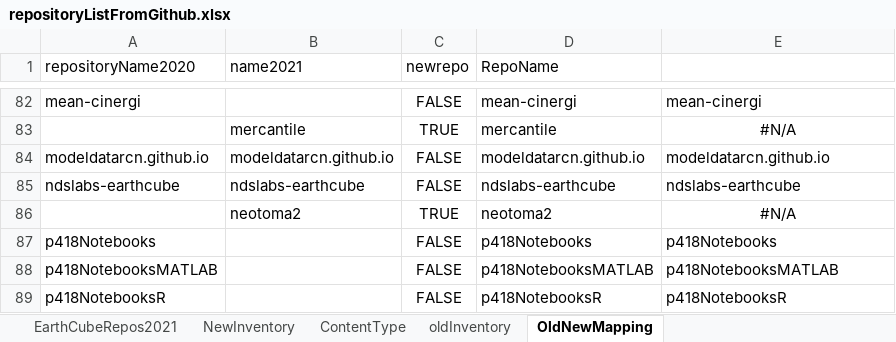
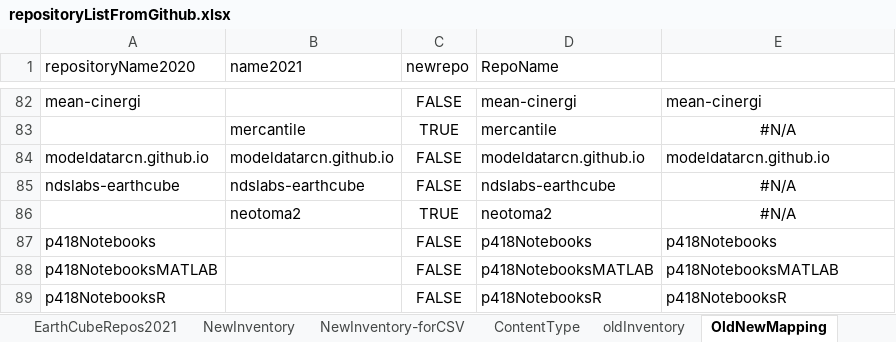
Before and after one commit to earthcube/earthcube, an Excel workbook: repositoryListFromGithub.xlsx, sheet OldNewMapping, drawn as a sheet; only a part is shown, gaps mark what is left out; values as stored, in another font and other column widths than the file's, no borders; the diff covers the shown part only; the diff names each change by its address in the sheet, - before the commit and + after, or states it on an @@ line.

```diff
--- a/repositoryListFromGithub.xlsx (sheet OldNewMapping)
+++ b/repositoryListFromGithub.xlsx (sheet OldNewMapping)
+sheet tab: NewInventory-forCSV
-E85: ndslabs-earthcube
+E85: #N/A
-E85 alignment: left
+E85 alignment: center
```
Also changed, not shown: 20 edited cells and cell formats elsewhere in this sheet, sheet NewInventory, 2 other files.
